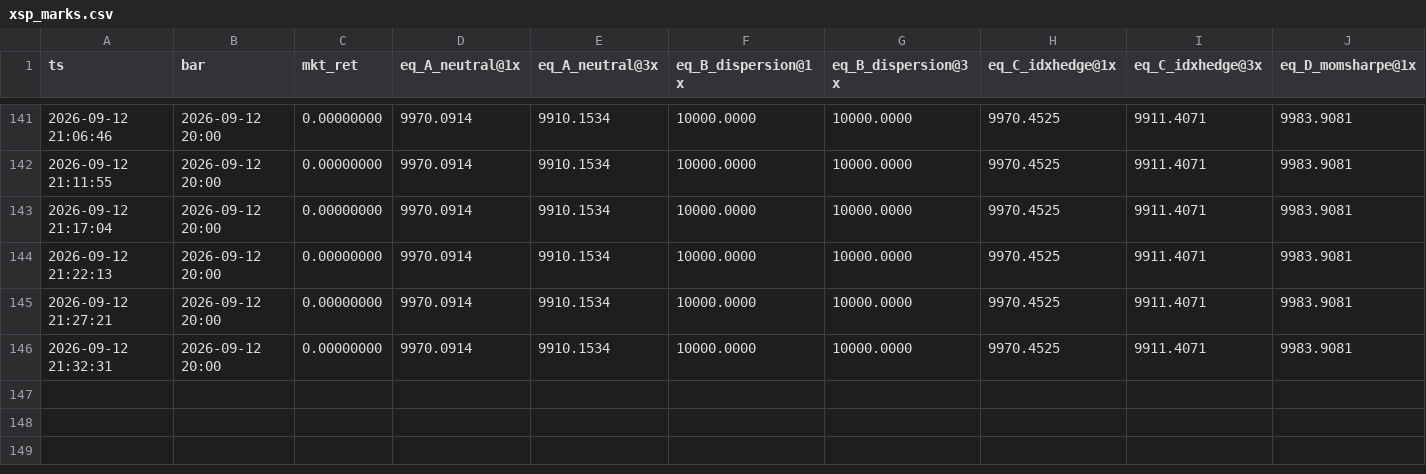
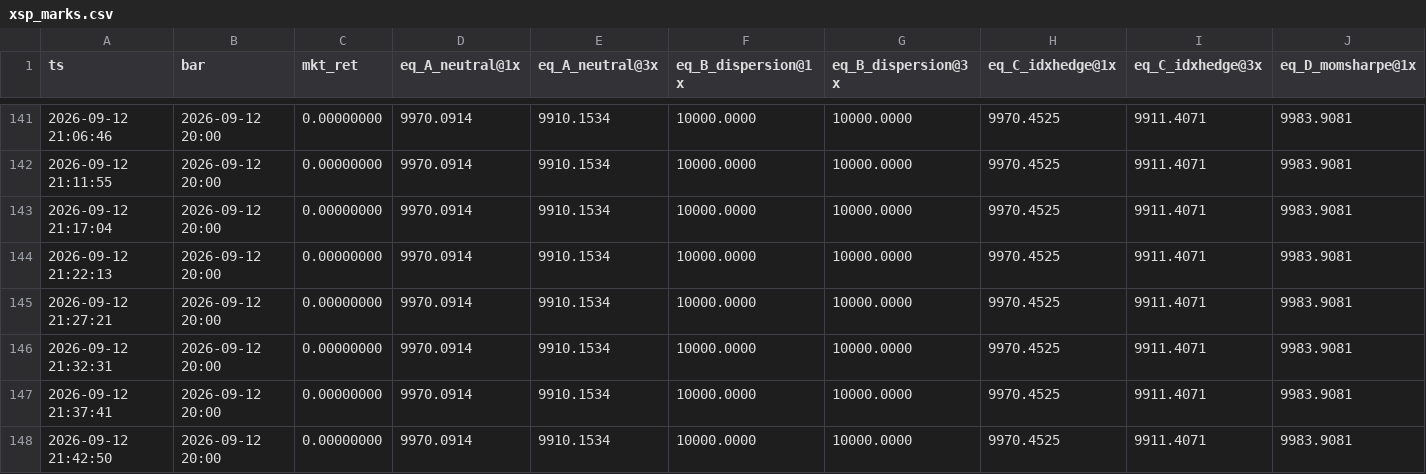
Before and after one commit to farazcheemaDev/forexbot, a CSV file: logs/xsp_marks.csv, drawn as a sheet; only a part is shown, gaps mark what is left out; rows hold the shown columns only; the diff names each change by its address in the sheet, - before the commit and + after, or states it on an @@ line.

```diff
--- a/logs/xsp_marks.csv
+++ b/logs/xsp_marks.csv
+row 147: 2026-09-12 21:37:41 | 2026-09-12 20:00 | 0.00000000 | 9970.0914 | 9910.1534 | 10000.0000 | 10000.0000 | 9970.4525 | 9911.4071 | 9983.9081
+row 148: 2026-09-12 21:42:50 | 2026-09-12 20:00 | 0.00000000 | 9970.0914 | 9910.1534 | 10000.0000 | 10000.0000 | 9970.4525 | 9911.4071 | 9983.9081
```
Also changed, not shown: 10 other files.
